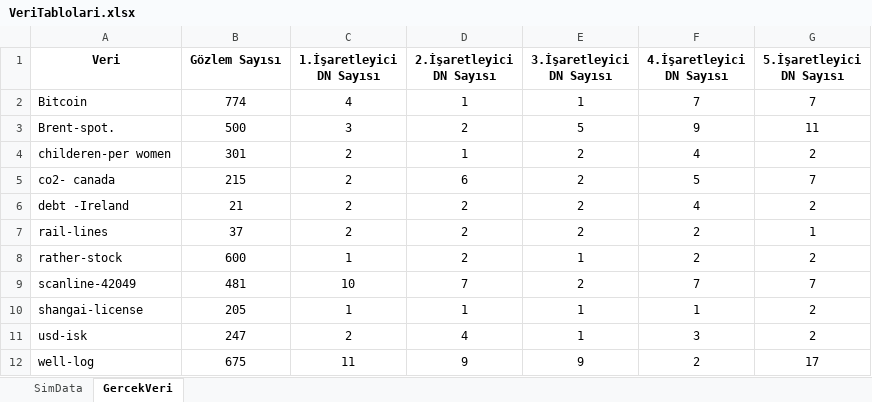
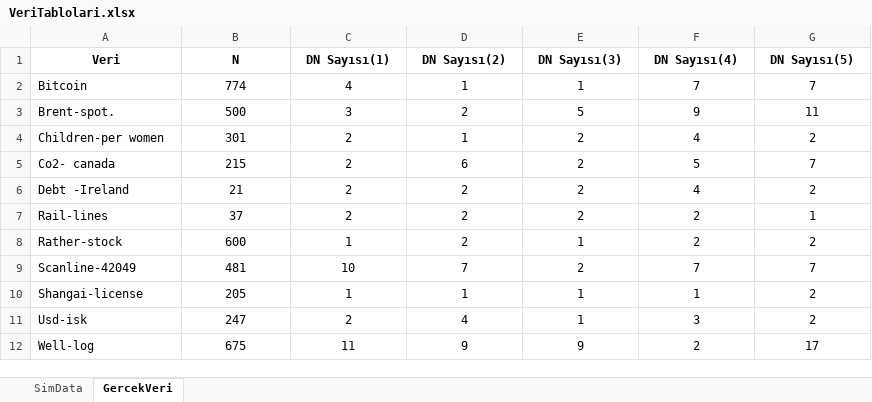
Before and after one commit to eyildiztepe/ChangePointDetection, an Excel workbook: data/VeriTablolari.xlsx, sheet GercekVeri, drawn as a sheet; values as stored, in another font and other column widths than the file's, no borders; the diff names each change by its address in the sheet, - before the commit and + after, or states it on an @@ line.

```diff
--- a/data/VeriTablolari.xlsx (sheet GercekVeri)
+++ b/data/VeriTablolari.xlsx (sheet GercekVeri)
-B1: Gözlem Sayısı
+B1: N
-C1: 1.İşaretleyici DN Sayısı
+C1: DN Sayısı(1)
-D1: 2.İşaretleyici DN Sayısı
+D1: DN Sayısı(2)
-E1: 3.İşaretleyici DN Sayısı
+E1: DN Sayısı(3)
-F1: 4.İşaretleyici DN Sayısı
+F1: DN Sayısı(4)
-G1: 5.İşaretleyici DN Sayısı
+G1: DN Sayısı(5)
-A4 (Veri): childeren-per women
+A4 (Veri): Children-per women
-A5 (Veri): co2- canada
+A5 (Veri): Co2- canada
-A6 (Veri): debt -Ireland
+A6 (Veri): Debt -Ireland
-A7 (Veri): rail-lines
+A7 (Veri): Rail-lines
-A8 (Veri): rather-stock
+A8 (Veri): Rather-stock
-A9 (Veri): scanline-42049
+A9 (Veri): Scanline-42049
-A10 (Veri): shangai-license
+A10 (Veri): Shangai-license
-A11 (Veri): usd-isk
+A11 (Veri): Usd-isk
-A12 (Veri): well-log
+A12 (Veri): Well-log
```
Also changed, not shown: 11 other files.
